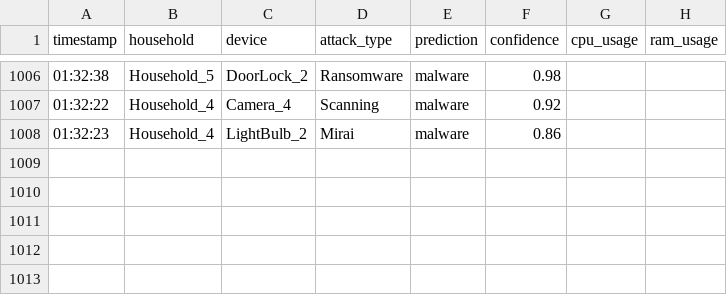
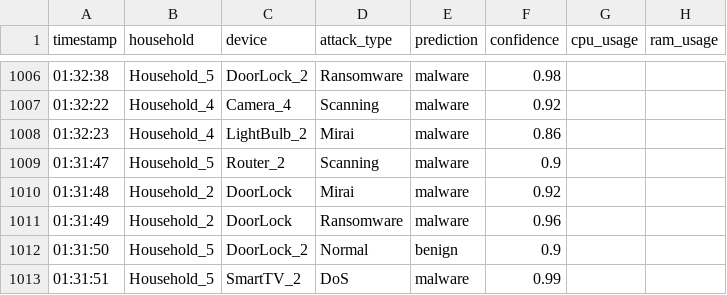
Before and after one commit to cmfalceso/dashboard, a CSV file: detections.csv, drawn as a sheet; only a part is shown, gaps mark what is left out.

Commit message:
Update detections.csv

```diff
--- a/detections.csv
+++ b/detections.csv
@@ -1008 +1008,6 @@ timestamp,household,device,attack_type,prediction,confidence,cpu_usage,ram_usage
 01:32:23,Household_4,LightBulb_2,Mirai,malware,0.86,,
+01:31:47,Household_5,Router_2,Scanning,malware,0.9,,
+01:31:48,Household_2,DoorLock,Mirai,malware,0.92,,
+01:31:49,Household_2,DoorLock,Ransomware,malware,0.96,,
+01:31:50,Household_5,DoorLock_2,Normal,benign,0.9,,
+01:31:51,Household_5,SmartTV_2,DoS,malware,0.99,,
```
